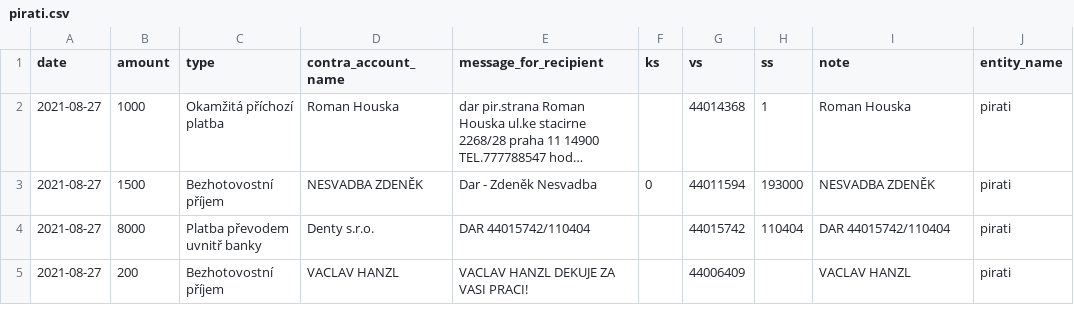
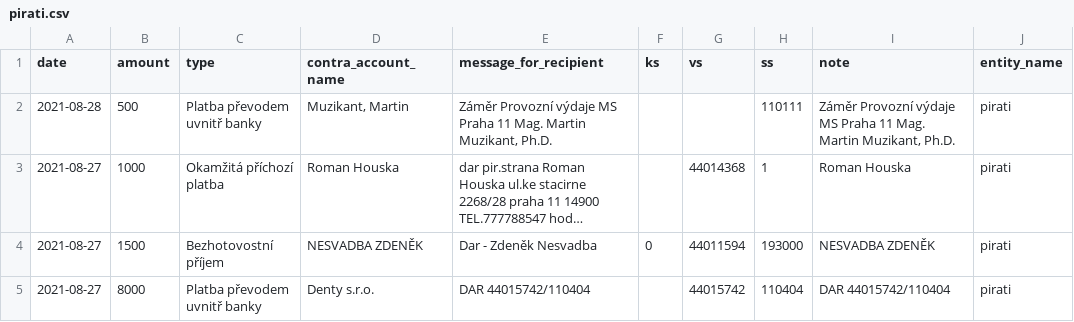
Before and after one commit to opop999/transparent_election_accounts, a CSV file: data/donation_accounts/individual_donation_accounts/pirati.csv, drawn as a sheet; only a part is shown; the shorter side is filled out with more unchanged rows; long unchanged cells end in …; the diff names each change by its address in the sheet, - before the commit and + after, or states it on an @@ line.

```diff
--- a/data/donation_accounts/individual_donation_accounts/pirati.csv
+++ b/data/donation_accounts/individual_donation_accounts/pirati.csv
+row 2: 2021-08-28 | 500 | Platba převodem uvnitř banky | Muzikant, Martin | Záměr Provozní výdaje MS Praha 11 Mag. Martin Muzikant, Ph.D. |  |  | 110111 | Záměr Provozní výdaje MS Praha 11 Mag. Martin Muzikant, Ph.D. | pirati
```
Also changed, not shown: data/donation_accounts/individual_donation_accounts/kdu-csl.csv, data/donation_accounts/individual_donation_accounts/ods.csv, 21 other files.
